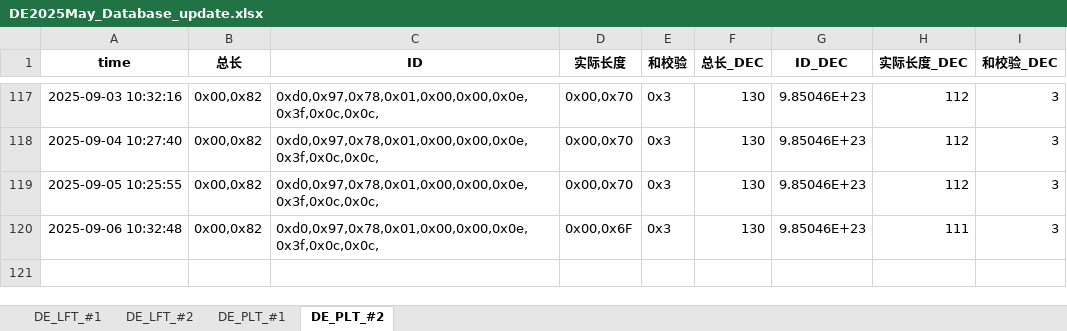
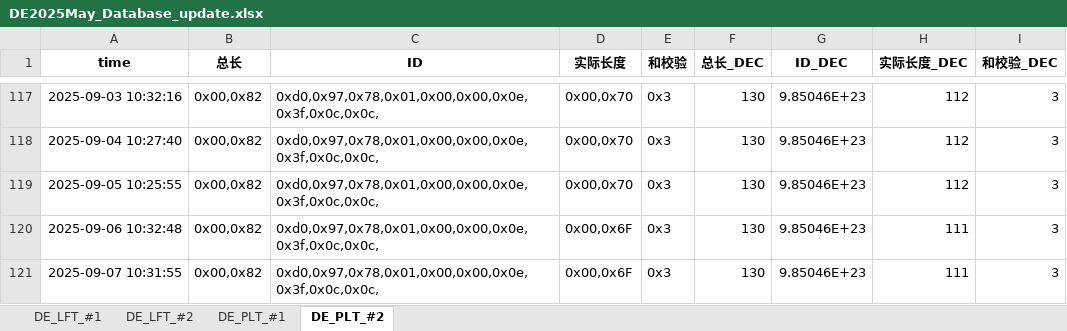
Before and after one commit to weichencsu/tbo_may2025, an Excel workbook: DE2025May_Database_update.xlsx, sheet DE_PLT_#2, drawn as a sheet; only a part is shown, gaps mark what is left out; values as stored, in another font and other column widths than the file's, no borders; the diff names each change by its address in the sheet, - before the commit and + after, or states it on an @@ line.

```diff
--- a/DE2025May_Database_update.xlsx (sheet DE_PLT_#2)
+++ b/DE2025May_Database_update.xlsx (sheet DE_PLT_#2)
+row 121: 2025-09-07 10:31:55 | 0x00,0x82 | 0xd0,0x97,0x78,0x01,0x00,0x00,0x0e,0x3f,0x0c,0x0c, | 0x00,0x6F | 0x3 | 130 | 9.85046E+23 | 111 | 3
```
Also changed, not shown: sheet DE_PLT_#1, sheet DE_LFT_#2, sheet DE_LFT_#1.
